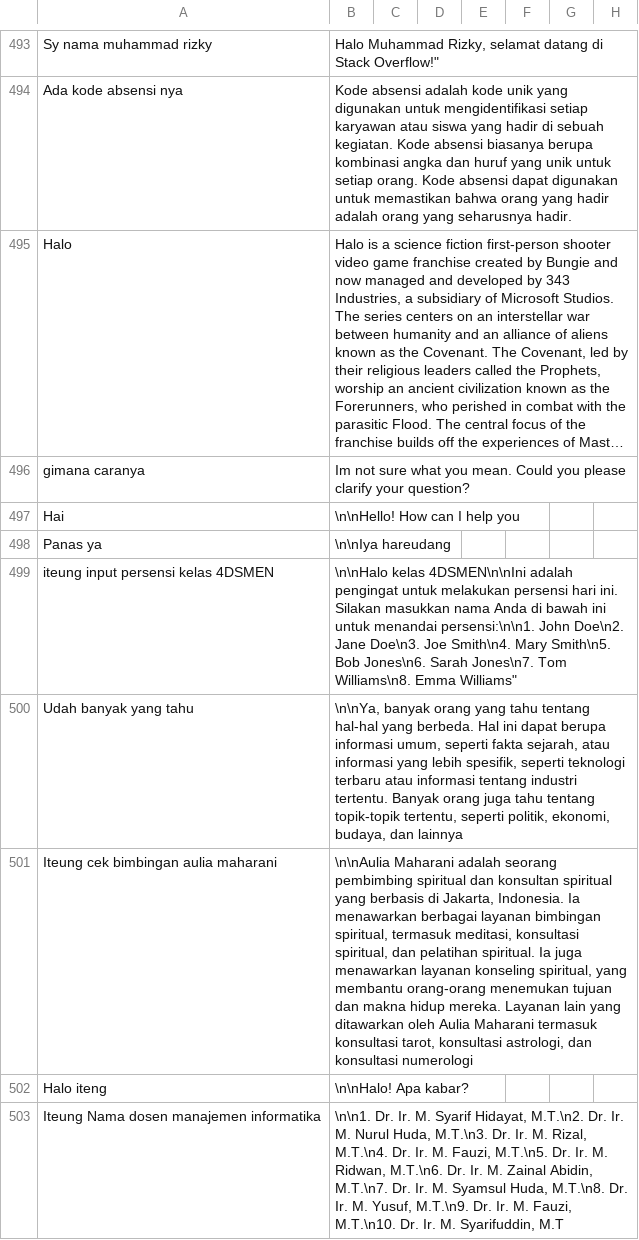
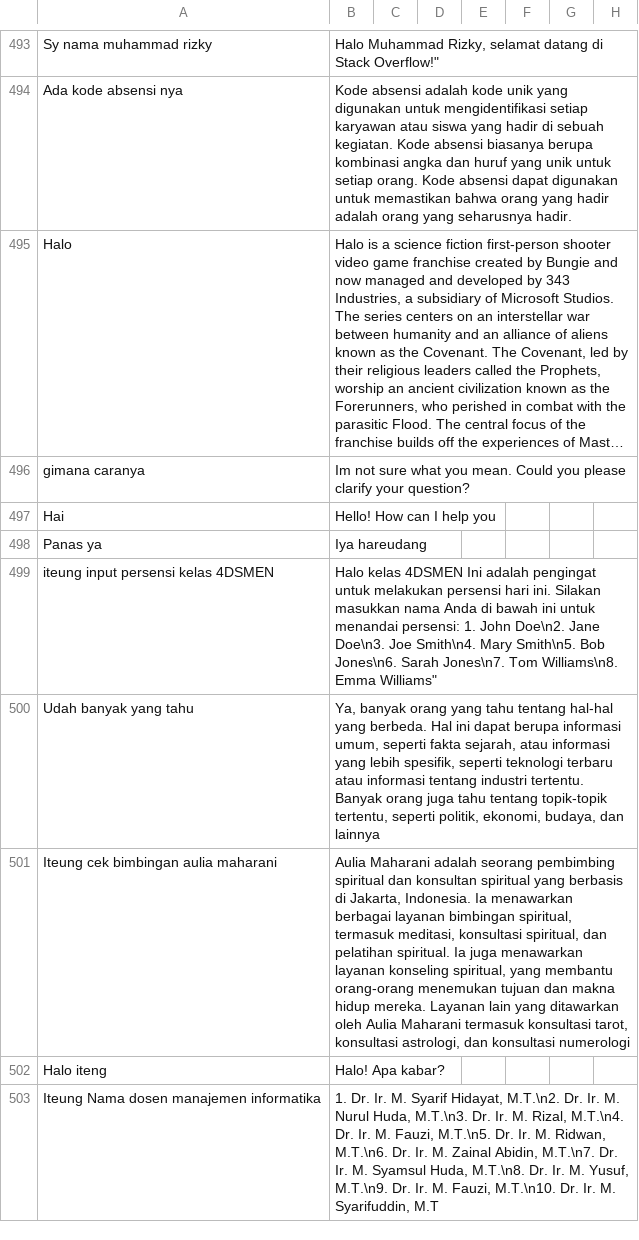
Before and after one commit to cerdas-buatan/dataset, a CSV file: dataset/saw - cleaning 6752-7501/dataset-a.csv, drawn as a sheet; only a part is shown, gaps mark what is left out; long unchanged cells end in …; the diff covers the shown part only; the diff names each change by its address in the sheet, - before the commit and + after, or states it on an @@ line.

Commit message:
com4

```diff
--- a/dataset/saw - cleaning 6752-7501/dataset-a.csv
+++ b/dataset/saw - cleaning 6752-7501/dataset-a.csv
-B497: \n\nHello! How can I help you
+B497: Hello! How can I help you
-B498: \n\nIya hareudang
+B498: Iya hareudang
-B499: \n\nHalo kelas 4DSMEN\n\nIni adalah pengingat untuk melakukan persensi hari ini. Silakan masukkan nama Anda di bawah ini untuk menandai persensi:\n\n1. John Doe\n2.…
+B499: Halo kelas 4DSMEN Ini adalah pengingat untuk melakukan persensi hari ini. Silakan masukkan nama Anda di bawah ini untuk menandai persensi: 1. John Doe\n2.…
-B500: \n\nYa, banyak orang…
+B500: Ya, banyak orang…
-B501: \n\nAulia Maharani adalah…
+B501: Aulia Maharani adalah…
-B502: \n\nHalo! Apa kabar?
+B502: Halo! Apa kabar?
-B503: \n\n1. Dr. Ir.…
+B503: 1. Dr. Ir.…
```
Also changed, not shown: 24 edited cells elsewhere in this file.
